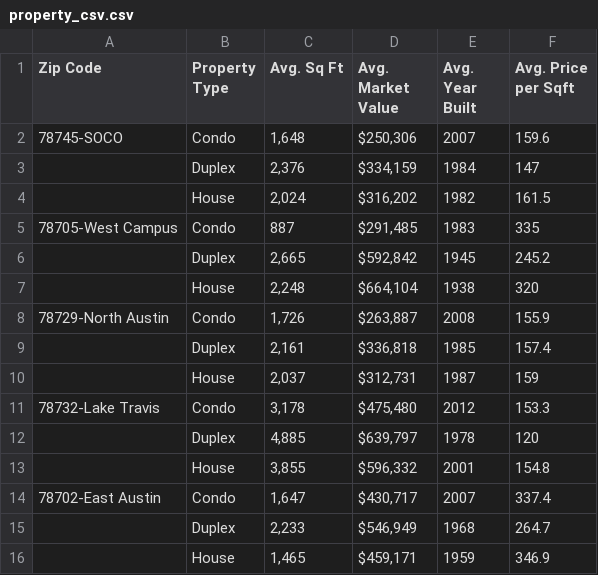
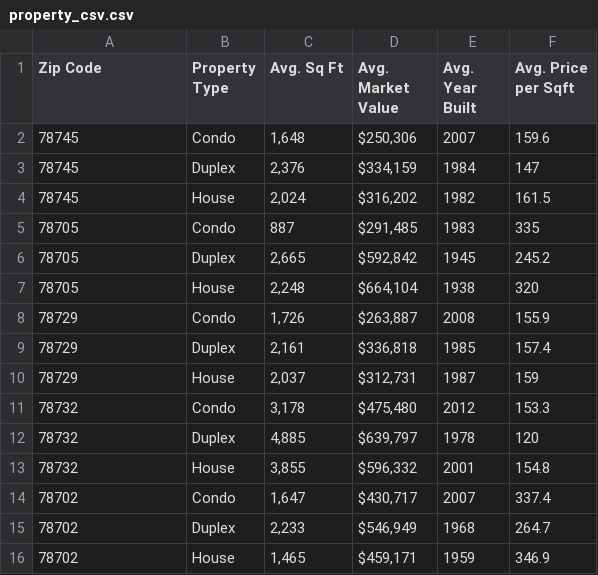
Before and after one commit to GatlinR/Project1, a CSV file: property_csv.csv, drawn as a sheet.

```diff
--- a/property_csv.csv
+++ b/property_csv.csv
@@ -1,16 +1,16 @@
 Zip Code,Property Type,Avg. Sq Ft ,Avg. Market Value,Avg. Year Built,Avg. Price per Sqft
-78745-SOCO,Condo," 1,648 "," $250,306 ",2007,159.6
-,Duplex ," 2,376 "," $334,159 ",1984,147
-,House," 2,024 "," $316,202 ",1982,161.5
-78705-West Campus,Condo, 887 ," $291,485 ",1983,335
-,Duplex ," 2,665 "," $592,842 ",1945,245.2
-,House," 2,248 "," $664,104 ",1938,320
-78729-North Austin,Condo," 1,726 "," $263,887 ",2008,155.9
-,Duplex ," 2,161 "," $336,818 ",1985,157.4
-,House," 2,037 "," $312,731 ",1987,159
-78732-Lake Travis,Condo," 3,178 "," $475,480 ",2012,153.3
-,Duplex ," 4,885 "," $639,797 ",1978,120
-,House," 3,855 "," $596,332 ",2001,154.8
-78702-East Austin,Condo," 1,647 "," $430,717 ",2007,337.4
-,Duplex ," 2,233 "," $546,949 ",1968,264.7
-,House," 1,465 "," $459,171 ",1959,346.9
+78745,Condo,"1,648","$250,306 ",2007,159.6
+78745,Duplex ,"2,376","$334,159 ",1984,147
+78745,House,"2,024","$316,202 ",1982,161.5
+78705,Condo,887,"$291,485 ",1983,335
+78705,Duplex ,"2,665","$592,842 ",1945,245.2
+78705,House,"2,248","$664,104 ",1938,320
+78729,Condo,"1,726","$263,887 ",2008,155.9
+78729,Duplex ,"2,161","$336,818 ",1985,157.4
+78729,House,"2,037","$312,731 ",1987,159
+78732,Condo,"3,178","$475,480 ",2012,153.3
+78732,Duplex ,"4,885","$639,797 ",1978,120
+78732,House,"3,855","$596,332 ",2001,154.8
+78702,Condo,"1,647","$430,717 ",2007,337.4
+78702,Duplex ,"2,233","$546,949 ",1968,264.7
+78702,House,"1,465","$459,171 ",1959,346.9
```
Also changed, not shown: 3 other files.
